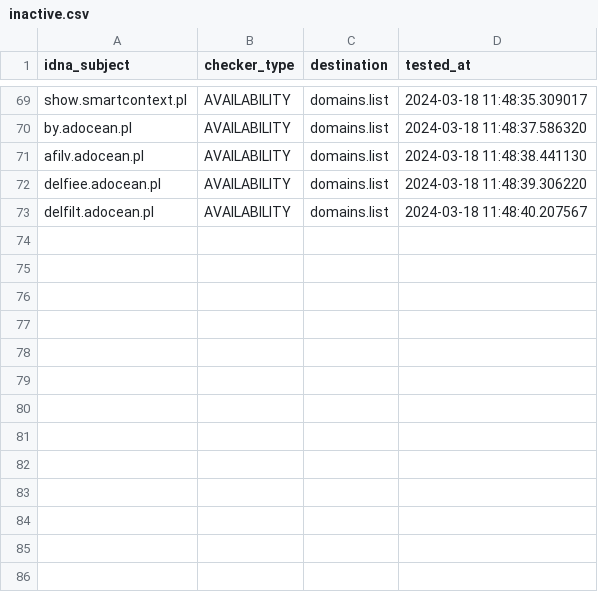
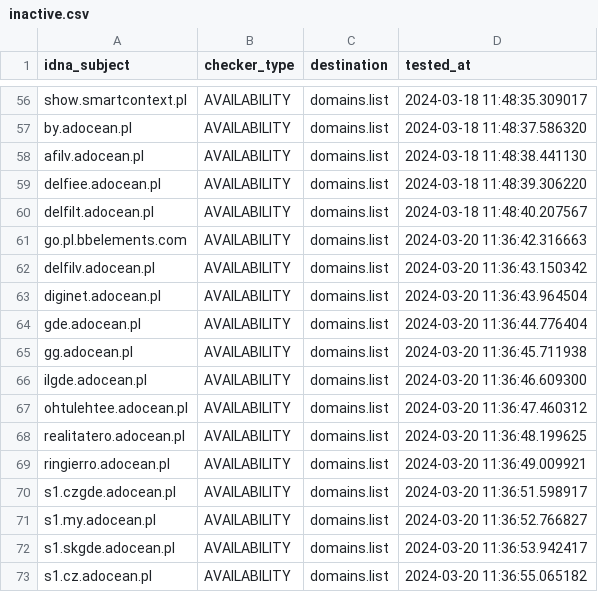
Before and after one commit to Ultimate-Hosts-Blacklist/pl-host-file, a CSV file: .pyfunceble/inactive.csv, drawn as a sheet; only a part is shown, gaps mark what is left out; the diff covers the shown part only.

```diff
--- a/.pyfunceble/inactive.csv
+++ b/.pyfunceble/inactive.csv
@@ -73 +60,14 @@ delfiee.adocean.pl,AVAILABILITY,domains.list,2024-03-18 11:48:39.306220
 delfilt.adocean.pl,AVAILABILITY,domains.list,2024-03-18 11:48:40.207567
+go.pl.bbelements.com,AVAILABILITY,domains.list,2024-03-20 11:36:42.316663
+delfilv.adocean.pl,AVAILABILITY,domains.list,2024-03-20 11:36:43.150342
+diginet.adocean.pl,AVAILABILITY,domains.list,2024-03-20 11:36:43.964504
+gde.adocean.pl,AVAILABILITY,domains.list,2024-03-20 11:36:44.776404
+gg.adocean.pl,AVAILABILITY,domains.list,2024-03-20 11:36:45.711938
+ilgde.adocean.pl,AVAILABILITY,domains.list,2024-03-20 11:36:46.609300
+ohtulehtee.adocean.pl,AVAILABILITY,domains.list,2024-03-20 11:36:47.460312
+realitatero.adocean.pl,AVAILABILITY,domains.list,2024-03-20 11:36:48.199625
+ringierro.adocean.pl,AVAILABILITY,domains.list,2024-03-20 11:36:49.009921
+s1.czgde.adocean.pl,AVAILABILITY,domains.list,2024-03-20 11:36:51.598917
+s1.my.adocean.pl,AVAILABILITY,domains.list,2024-03-20 11:36:52.766827
+s1.skgde.adocean.pl,AVAILABILITY,domains.list,2024-03-20 11:36:53.942417
+s1.cz.adocean.pl,AVAILABILITY,domains.list,2024-03-20 11:36:55.065182
```
Also changed, not shown: 13 removed rows elsewhere in this file, 14 other files.
